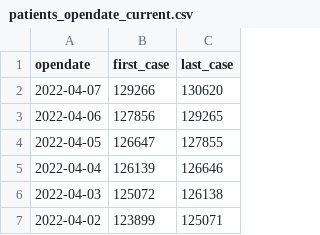
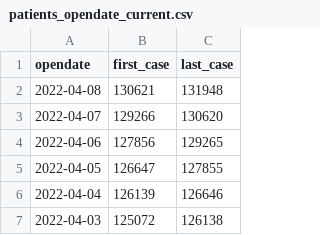
Before and after one commit to t-ube/parser-covid19-oka-summary, a CSV file: csv/patients_opendate_current.csv, drawn as a sheet; only a part is shown; the shorter side is filled out with more unchanged rows; the diff names each change by its address in the sheet, - before the commit and + after, or states it on an @@ line.

Commit message:
bugfix update patients

```diff
--- a/csv/patients_opendate_current.csv
+++ b/csv/patients_opendate_current.csv
+row 2: 2022-04-08 | 130621 | 131948
```
Also changed, not shown: 3 other files.
